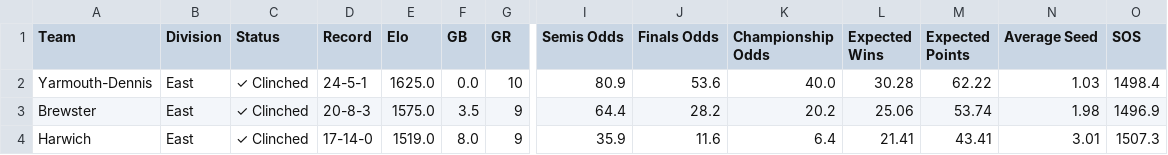
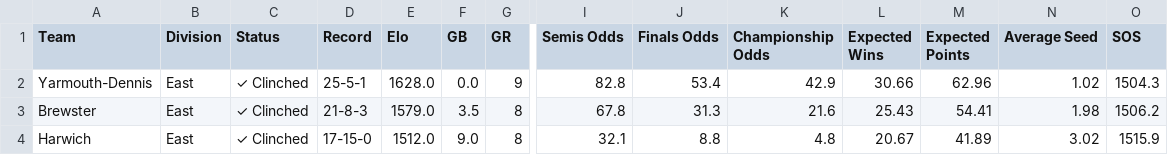
Before and after one commit to katieacosta45/Cape-Cod-Playoff-Model, a CSV file: Outputs/playoff_odds.csv, drawn as a sheet; only a part is shown, gaps mark what is left out; the diff covers the shown part only; the diff names each change by its address in the sheet, - before the commit and + after, or states it on an @@ line.

```diff
--- a/Outputs/playoff_odds.csv
+++ b/Outputs/playoff_odds.csv
-D2 (Record): 24-5-1
+D2 (Record): 25-5-1
-E2 (Elo): 1625.0
+E2 (Elo): 1628.0
-G2 (GR): 10
+G2 (GR): 9
-I2 (Semis Odds): 80.9
+I2 (Semis Odds): 82.8
-J2 (Finals Odds): 53.6
+J2 (Finals Odds): 53.4
-K2 (Championship Odds): 40.0
+K2 (Championship Odds): 42.9
-L2 (Expected Wins): 30.28
+L2 (Expected Wins): 30.66
-M2 (Expected Points): 62.22
+M2 (Expected Points): 62.96
-N2 (Average Seed): 1.03
+N2 (Average Seed): 1.02
-O2 (SOS): 1498.4
+O2 (SOS): 1504.3
-D3 (Record): 20-8-3
+D3 (Record): 21-8-3
-E3 (Elo): 1575.0
+E3 (Elo): 1579.0
-G3:G4 (GR): 9
+G3:G4 (GR): 8
-I3 (Semis Odds): 64.4
+I3 (Semis Odds): 67.8
-J3 (Finals Odds): 28.2
+J3 (Finals Odds): 31.3
-K3 (Championship Odds): 20.2
+K3 (Championship Odds): 21.6
-L3 (Expected Wins): 25.06
+L3 (Expected Wins): 25.43
-M3 (Expected Points): 53.74
+M3 (Expected Points): 54.41
-O3 (SOS): 1496.9
+O3 (SOS): 1506.2
-D4 (Record): 17-14-0
+D4 (Record): 17-15-0
-E4 (Elo): 1519.0
+E4 (Elo): 1512.0
-F4 (GB): 8.0
+F4 (GB): 9.0
-I4 (Semis Odds): 35.9
+I4 (Semis Odds): 32.1
-J4 (Finals Odds): 11.6
+J4 (Finals Odds): 8.8
-K4 (Championship Odds): 6.4
+K4 (Championship Odds): 4.8
-L4 (Expected Wins): 21.41
+L4 (Expected Wins): 20.67
-M4 (Expected Points): 43.41
+M4 (Expected Points): 41.89
-N4 (Average Seed): 3.01
+N4 (Average Seed): 3.02
-O4 (SOS): 1507.3
+O4 (SOS): 1515.9
```
Also changed, not shown: 78 edited cells elsewhere in this file, Data/Standings.csv, Outputs/playoff_history.csv, 1 other file.
